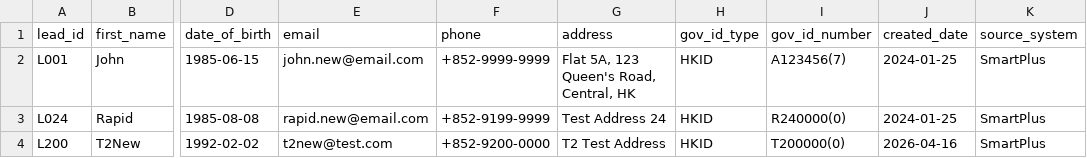
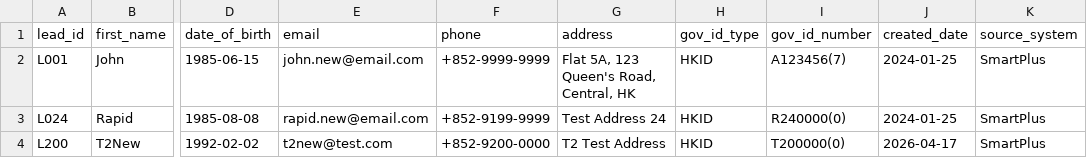
Before and after one commit to josassi/mdm_system, a CSV file: data/uat_generation/sources_t2/smartplus_lead.csv, drawn as a sheet; only a part is shown, gaps mark what is left out; the diff names each change by its address in the sheet, - before the commit and + after, or states it on an @@ line.

```diff
--- a/data/uat_generation/sources_t2/smartplus_lead.csv
+++ b/data/uat_generation/sources_t2/smartplus_lead.csv
-J4 (created_date): 2026-04-16
+J4 (created_date): 2026-04-17
```
Also changed, not shown: data/bronze/relationship.csv, 5 other files.
